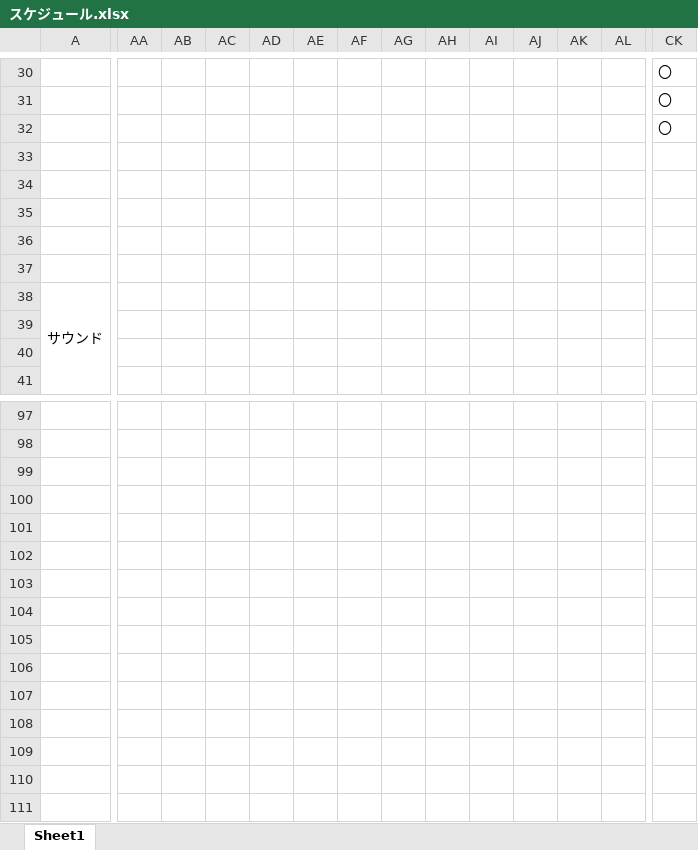
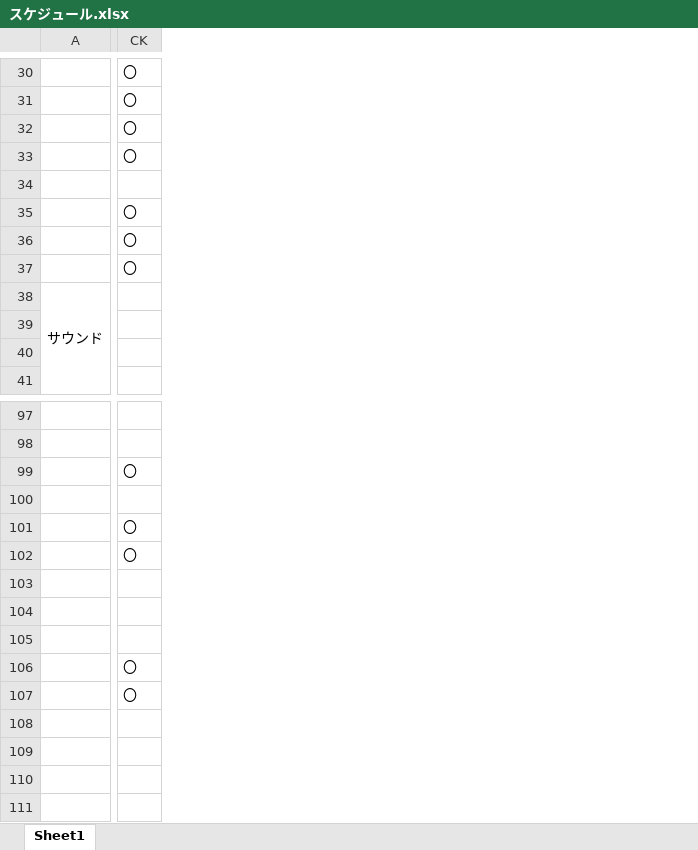
Before and after one commit to yuzasan/-, an Excel workbook: スケジュール.xlsx, sheet Sheet1, drawn as a sheet; only a part is shown, gaps mark what is left out; values as stored, in another font and other column widths than the file's, no borders; removed rows and columns are numbered as before the commit, all else as after; rows hold the shown columns only; the diff covers the shown part only; the diff names each change by its address in the sheet, - before the commit and + after, or states it on an @@ line.

```diff
--- a/スケジュール.xlsx (sheet Sheet1)
+++ b/スケジュール.xlsx (sheet Sheet1)
@@ column AA hidden, empty @@
@@ column AB hidden, empty @@
@@ column AC hidden, empty @@
@@ column AD hidden, empty @@
@@ column AE hidden, empty @@
@@ column AF hidden, empty @@
@@ column AG hidden, empty @@
@@ column AH hidden, empty @@
@@ column AI hidden, empty @@
@@ column AJ hidden, empty @@
@@ column AK hidden, empty @@
@@ column AL hidden, empty @@
-CK33: (empty)
+CK33: 〇
-CK35:CK37: (empty)
+CK35:CK37: 〇
-CK99: (empty)
+CK99: 〇
-CK101:CK102: (empty)
+CK101:CK102: 〇
-CK106:CK107: (empty)
+CK106:CK107: 〇
-row 111: (empty)
+row 111: (empty)
```
Also changed, not shown: 1 added column, 47 removed columns and 34 edited cells elsewhere in this sheet, 1 other file.
